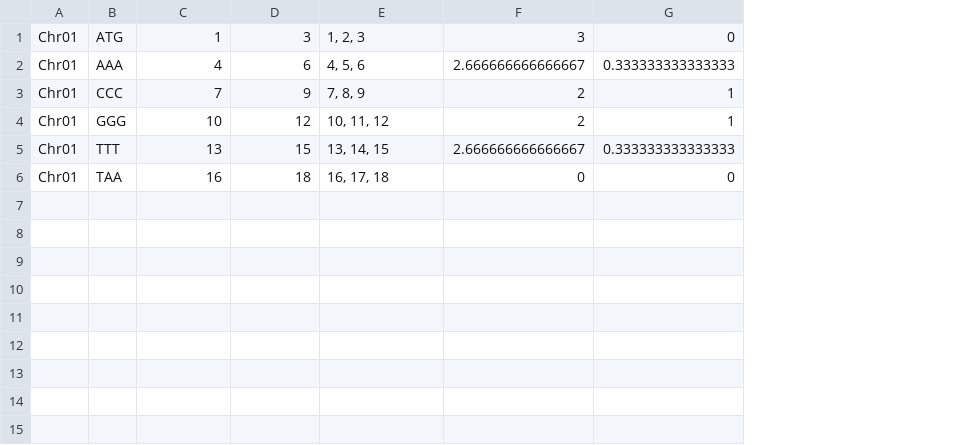
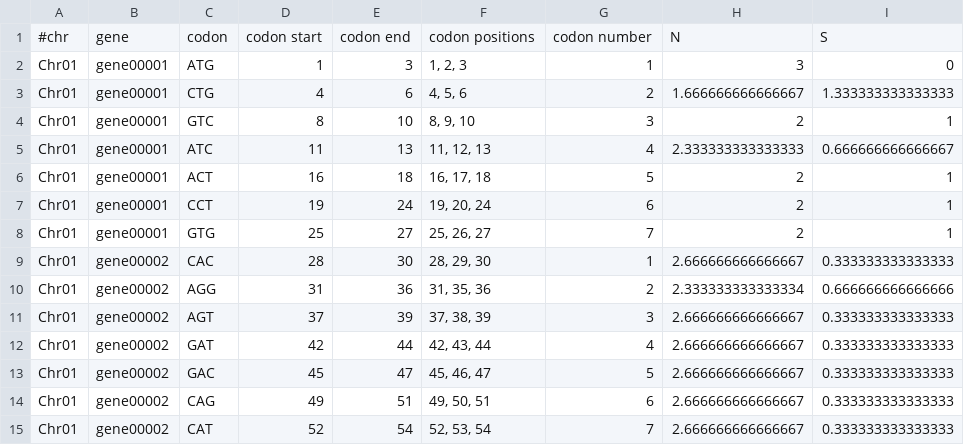
Before and after one commit to man4ish/dn_ds_ratio, a TSV file: codon_results_temp.tsv, drawn as a sheet; removed rows and columns are numbered as before the commit, all else as after; the diff names each change by its address in the sheet, - before the commit and + after, or states it on an @@ line.

```diff
--- a/codon_results_temp.tsv
+++ b/codon_results_temp.tsv
-column B, rows 1-3: ATG | AAA | CCC; row 6: TAA
+column B, rows 2-4: all gene00001; row 6: gene00001
+column C, rows 2-4: ATG | CTG | GTC; row 6: ACT
+column G, rows 2-4: 1 | 2 | 3; row 6: 5
+row 1: #chr | gene | codon | codon start | codon end | codon positions | codon number | N | S
-H3: 2.666666666666667
+H3: 1.666666666666667
-I3: 0.333333333333333
+I3: 1.333333333333333
-D4: 7
+D4: 8
-E4: 9
+E4: 10
-F4: 7, 8, 9
+F4: 8, 9, 10
-row 4: Chr01 | GGG | 10 | 12 | 10, 11, 12 | 2 | 1
-row 5: Chr01 | TTT | 13 | 15 | 13, 14, 15 | 2.666666666666667 | 0.333333333333333
+row 5: Chr01 | gene00001 | ATC | 11 | 13 | 11, 12, 13 | 4 | 2.333333333333333 | 0.666666666666667
-H6: 0
+H6: 2
-I6: 0
+I6: 1
+row 7: Chr01 | gene00001 | CCT | 19 | 24 | 19, 20, 24 | 6 | 2 | 1
+row 8: Chr01 | gene00001 | GTG | 25 | 27 | 25, 26, 27 | 7 | 2 | 1
+row 9: Chr01 | gene00002 | CAC | 28 | 30 | 28, 29, 30 | 1 | 2.666666666666667 | 0.333333333333333
+row 10: Chr01 | gene00002 | AGG | 31 | 36 | 31, 35, 36 | 2 | 2.333333333333334 | 0.666666666666666
+row 11: Chr01 | gene00002 | AGT | 37 | 39 | 37, 38, 39 | 3 | 2.666666666666667 | 0.333333333333333
+row 12: Chr01 | gene00002 | GAT | 42 | 44 | 42, 43, 44 | 4 | 2.666666666666667 | 0.333333333333333
+row 13: Chr01 | gene00002 | GAC | 45 | 47 | 45, 46, 47 | 5 | 2.666666666666667 | 0.333333333333333
+row 14: Chr01 | gene00002 | CAG | 49 | 51 | 49, 50, 51 | 6 | 2.666666666666667 | 0.333333333333333
+row 15: Chr01 | gene00002 | CAT | 52 | 54 | 52, 53, 54 | 7 | 2.666666666666667 | 0.333333333333333
```
Also changed, not shown: variant_info.tsv, 1 other file.
